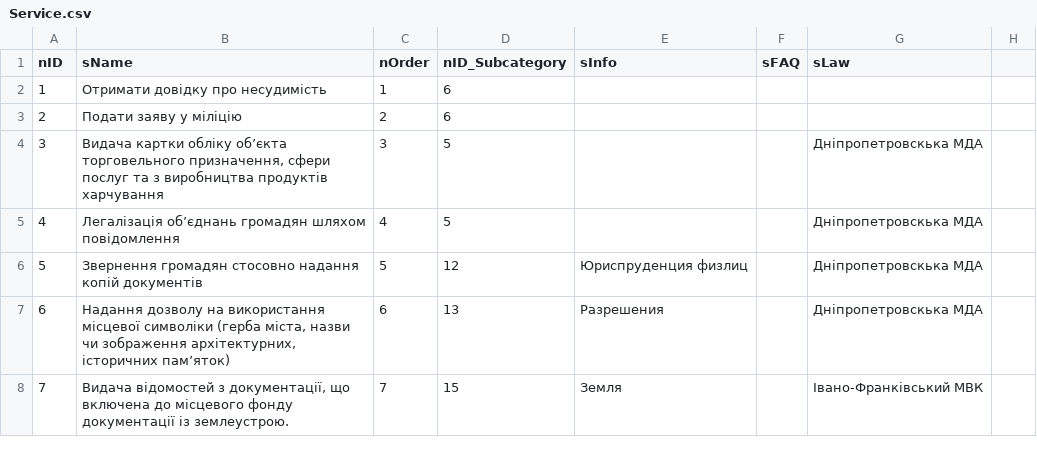
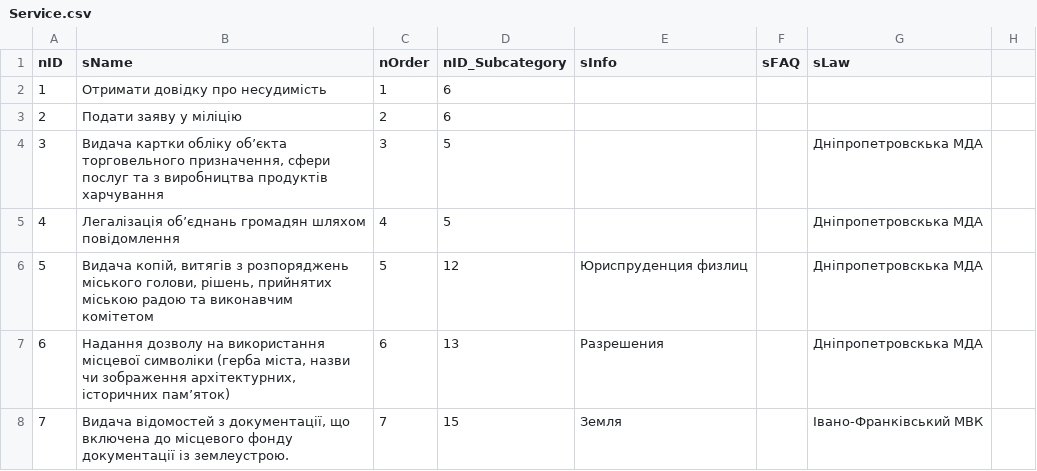
Before and after one commit to e-government-ua/_Kiev, a CSV file: wf-central/src/main/resources/data/Service.csv, drawn as a sheet; only a part is shown.

Commit message:
process-list update

```diff
--- a/wf-central/src/main/resources/data/Service.csv
+++ b/wf-central/src/main/resources/data/Service.csv
@@ -5,3 +5,3 @@ nID;sName;nOrder;nID_Subcategory;sInfo;sFAQ;sLaw
 4;Легалізація об’єднань громадян шляхом повідомлення;4;5;;;Дніпропетровскька МДА
-5;Звернення громадян стосовно надання копій документів;5;12;Юриспруденция физлиц;;Дніпропетровскька МДА
+5;Видача копій, витягів з розпоряджень міського голови, рішень, прийнятих міською радою та виконавчим комітетом;5;12;Юриспруденция физлиц;;Дніпропетровскька МДА
 6;Надання дозволу на використання місцевої символіки (герба міста, назви чи зображення архітектурних, історичних пам’яток);6;13;Разрешения;;Дніпропетровскька МДА
```
Also changed, not shown: wf-central/src/main/resources/data/ServiceData.csv, 1 other file.
